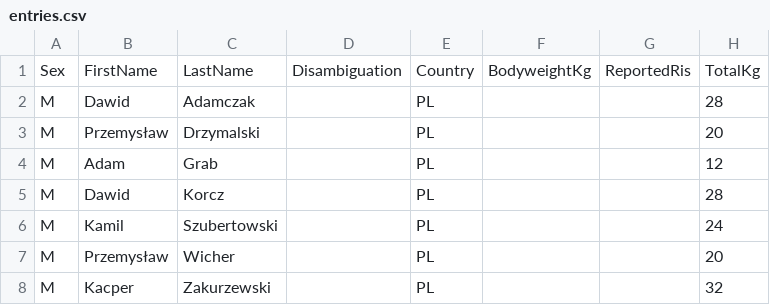
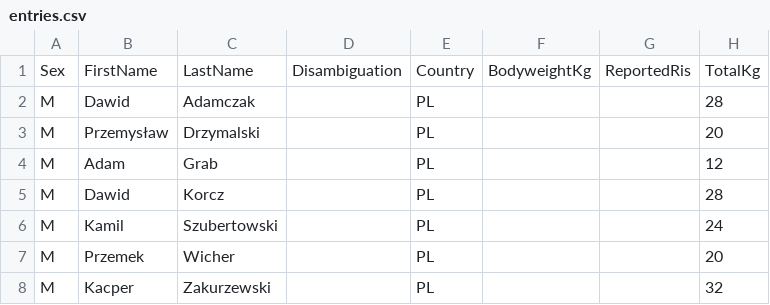
Before and after one commit to PrzemyslawSarnacki/openstreetlifting, a CSV file: backend/data/competitions/streetlifting-polska/2026/phoenix-games-2026-muscleup/entries.csv, drawn as a sheet; only a part is shown; the diff names each change by its address in the sheet, - before the commit and + after, or states it on an @@ line.

Commit message:
fix(data): complete Phoenix Games results and scoring

```diff
--- a/backend/data/competitions/streetlifting-polska/2026/phoenix-games-2026-muscleup/entries.csv
+++ b/backend/data/competitions/streetlifting-polska/2026/phoenix-games-2026-muscleup/entries.csv
-B7: Przemysław
+B7: Przemek
```
Also changed, not shown: 2 other files.
